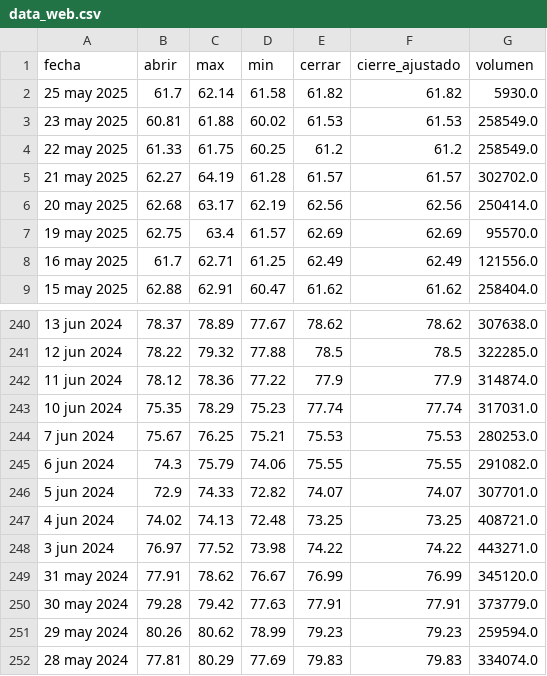
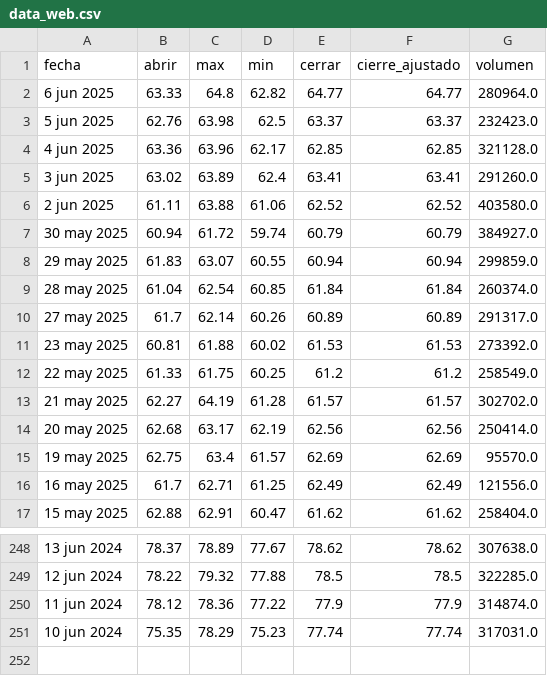
Before and after one commit to Julianapenaestudiante/pad_2025_1_2, a CSV file: static/csv/data_web.csv, drawn as a sheet; only a part is shown, gaps mark what is left out.

Commit message:
📦 CSV generado y publicada imagen en Docker Hub

```diff
--- a/static/csv/data_web.csv
+++ b/static/csv/data_web.csv
@@ -1,4 +1,12 @@
 fecha,abrir,max,min,cerrar,cierre_ajustado,volumen
-25 may 2025,61.7,62.14,61.58,61.82,61.82,5930.0
-23 may 2025,60.81,61.88,60.02,61.53,61.53,258549.0
+6 jun 2025,63.33,64.8,62.82,64.77,64.77,280964.0
+5 jun 2025,62.76,63.98,62.5,63.37,63.37,232423.0
+4 jun 2025,63.36,63.96,62.17,62.85,62.85,321128.0
+3 jun 2025,63.02,63.89,62.4,63.41,63.41,291260.0
+2 jun 2025,61.11,63.88,61.06,62.52,62.52,403580.0
+30 may 2025,60.94,61.72,59.74,60.79,60.79,384927.0
+29 may 2025,61.83,63.07,60.55,60.94,60.94,299859.0
+28 may 2025,61.04,62.54,60.85,61.84,61.84,260374.0
+27 may 2025,61.7,62.14,60.26,60.89,60.89,291317.0
+23 may 2025,60.81,61.88,60.02,61.53,61.53,273392.0
 22 may 2025,61.33,61.75,60.25,61.2,61.2,258549.0
@@ -243,10 +251 @@ fecha,abrir,max,min,cerrar,cierre_ajustado,volumen
 10 jun 2024,75.35,78.29,75.23,77.74,77.74,317031.0
-7 jun 2024,75.67,76.25,75.21,75.53,75.53,280253.0
-6 jun 2024,74.3,75.79,74.06,75.55,75.55,291082.0
-5 jun 2024,72.9,74.33,72.82,74.07,74.07,307701.0
-4 jun 2024,74.02,74.13,72.48,73.25,73.25,408721.0
-3 jun 2024,76.97,77.52,73.98,74.22,74.22,443271.0
-31 may 2024,77.91,78.62,76.67,76.99,76.99,345120.0
-30 may 2024,79.28,79.42,77.63,77.91,77.91,373779.0
-29 may 2024,80.26,80.62,78.99,79.23,79.23,259594.0
-28 may 2024,77.81,80.29,77.69,79.83,79.83,334074.0
```
